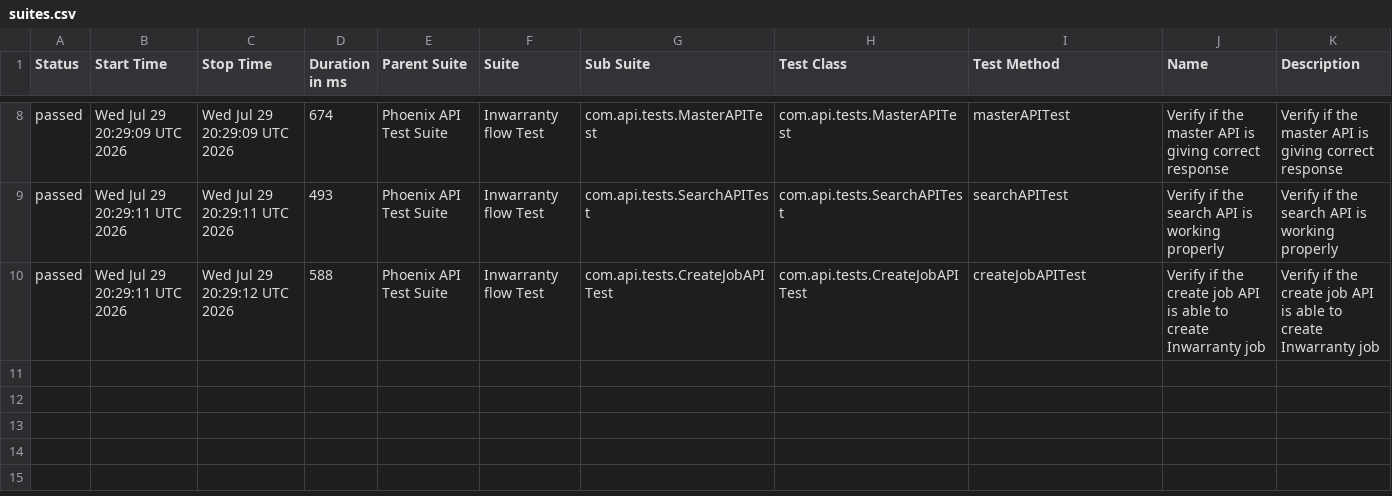
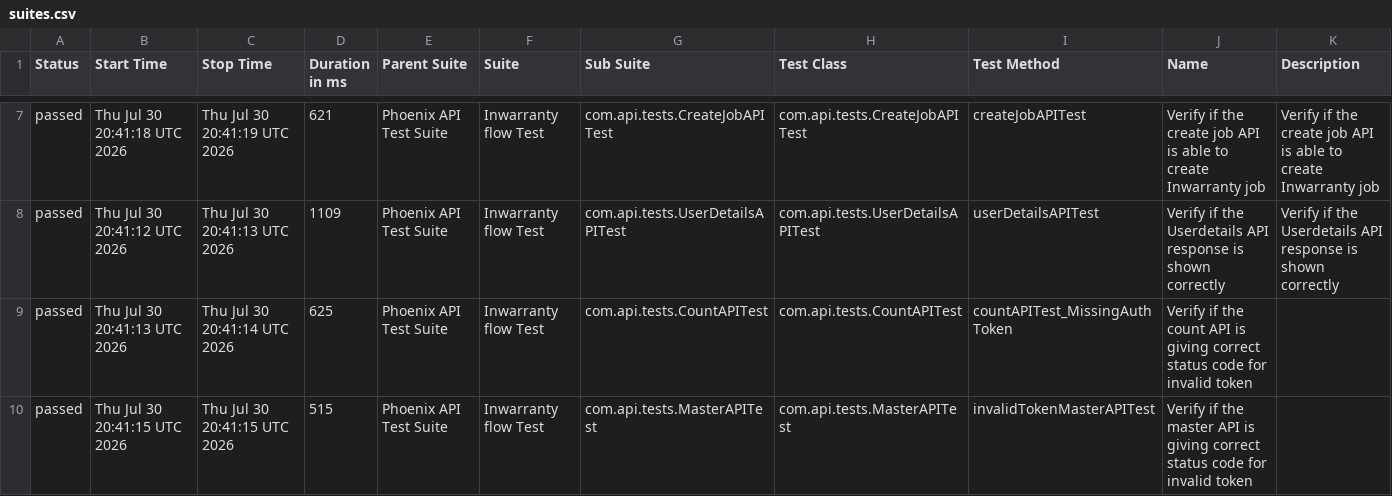
Before and after one commit to srinivaskinik/AutomationFramework-Phoenix-RestAssured, a CSV file: data/suites.csv, drawn as a sheet; only a part is shown, gaps mark what is left out; the diff covers the shown part only.

```diff
--- a/data/suites.csv
+++ b/data/suites.csv
@@ -8,3 +7,4 @@
-"passed","Wed Jul 29 20:29:09 UTC 2026","Wed Jul 29 20:29:09 UTC 2026","674","Phoenix API Test Suite","Inwarranty flow Test","com.api.tests.MasterAPITest","com.api.tests.MasterAPITest","masterAPITest","Verify if the master API is giving correct response","Verify if the master API is giving correct response"
-"passed","Wed Jul 29 20:29:11 UTC 2026","Wed Jul 29 20:29:11 UTC 2026","493","Phoenix API Test Suite","Inwarranty flow Test","com.api.tests.SearchAPITest","com.api.tests.SearchAPITest","searchAPITest","Verify if the search API is working properly","Verify if the search API is working properly"
-"passed","Wed Jul 29 20:29:11 UTC 2026","Wed Jul 29 20:29:12 UTC 2026","588","Phoenix API Test Suite","Inwarranty flow Test","com.api.tests.CreateJobAPITest","com.api.tests.CreateJobAPITest","createJobAPITest","Verify if the create job API is able to create Inwarranty job","Verify if the create job API is able to create Inwarranty job"
+"passed","Thu Jul 30 20:41:18 UTC 2026","Thu Jul 30 20:41:19 UTC 2026","621","Phoenix API Test Suite","Inwarranty flow Test","com.api.tests.CreateJobAPITest","com.api.tests.CreateJobAPITest","createJobAPITest","Verify if the create job API is able to create Inwarranty job","Verify if the create job API is able to create Inwarranty job"
+"passed","Thu Jul 30 20:41:12 UTC 2026","Thu Jul 30 20:41:13 UTC 2026","1109","Phoenix API Test Suite","Inwarranty flow Test","com.api.tests.UserDetailsAPITest","com.api.tests.UserDetailsAPITest","userDetailsAPITest","Verify if the Userdetails API response is shown correctly","Verify if the Userdetails API response is shown correctly"
+"passed","Thu Jul 30 20:41:13 UTC 2026","Thu Jul 30 20:41:14 UTC 2026","625","Phoenix API Test Suite","Inwarranty flow Test","com.api.tests.CountAPITest","com.api.tests.CountAPITest","countAPITest_MissingAuthToken","Verify if the count API is giving correct status code for invalid token",""
+"passed","Thu Jul 30 20:41:15 UTC 2026","Thu Jul 30 20:41:15 UTC 2026","515","Phoenix API Test Suite","Inwarranty flow Test","com.api.tests.MasterAPITest","com.api.tests.MasterAPITest","invalidTokenMasterAPITest","Verify if the master API is giving correct status code for invalid token",""
```
Also changed, not shown: 1 removed row and 30 edited cells elsewhere in this file, data/behaviors.csv, 58 other files.
